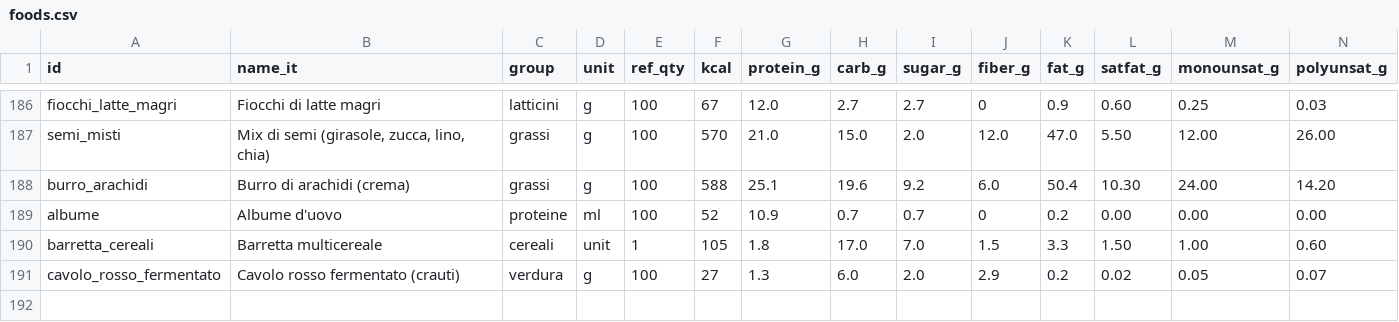
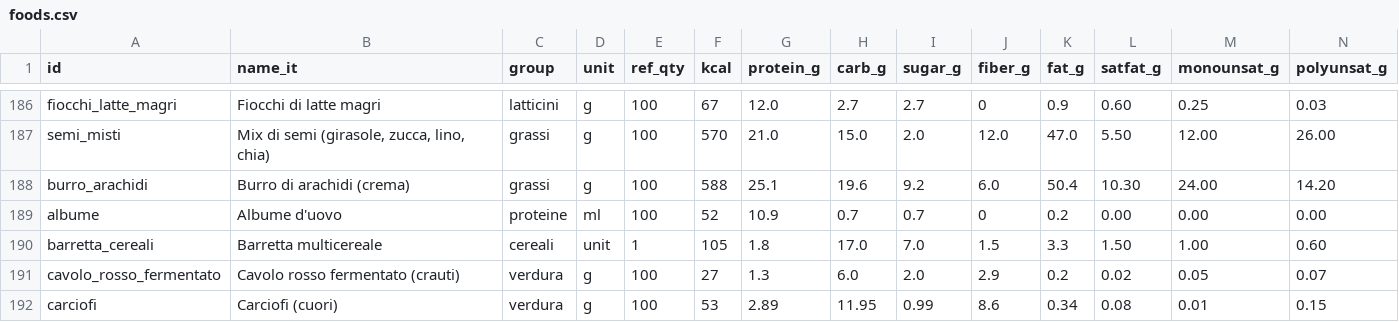
Before and after one commit to micmer-git/micmer-git.github.io, a CSV file: tools/food/data/foods.csv, drawn as a sheet; only a part is shown, gaps mark what is left out; rows hold the shown columns only; the diff names each change by its address in the sheet, - before the commit and + after, or states it on an @@ line.

```diff
--- a/tools/food/data/foods.csv
+++ b/tools/food/data/foods.csv
+row 192: carciofi | Carciofi (cuori) | verdura | g | 100 | 53 | 2.89 | 11.95 | 0.99 | 8.6 | 0.34 | 0.08 | 0.01 | 0.15
```
Also changed, not shown: tools/food/data/daily_dozen.csv, 1 other file.
